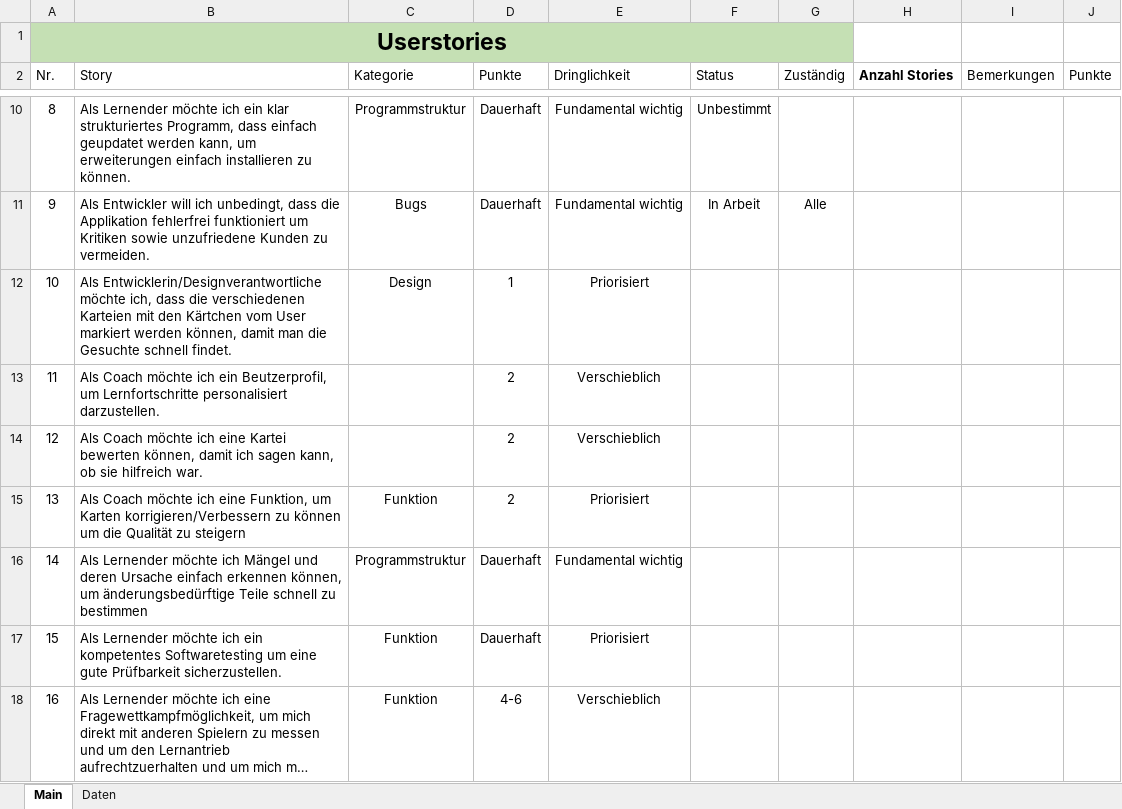
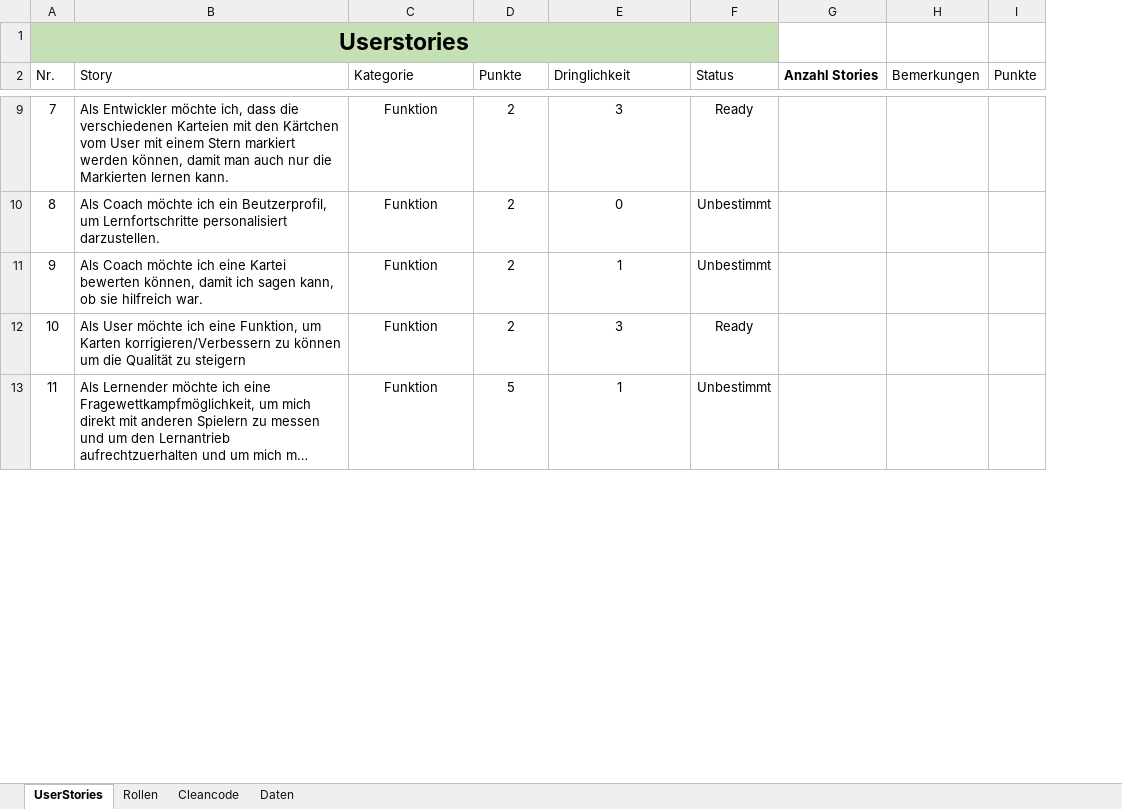
Before and after one commit to CoffeeAndCodeSwitzerland/Lernkartei_2018, an Excel workbook: Planung/User Stories.xlsx, sheet UserStories, drawn as a sheet; only a part is shown, gaps mark what is left out; long unchanged cells end in …; values as stored, in another font and other column widths than the file's, no borders; conditional formats and table styles not drawn; removed rows and columns are numbered as before the commit, all else as after; the diff covers the shown part only; the diff names each change by its address in the sheet, - before the commit and + after, or states it on an @@ line.

Commit message:
Add files via upload

```diff
--- a/Planung/User Stories.xlsx (sheet UserStories)
+++ b/Planung/User Stories.xlsx (sheet UserStories)
-sheet tab: Main
+sheet tab: UserStories
+sheet tab: Rollen
+sheet tab: Cleancode
-column G (Zuständig), empty
@@ column A (Nr.) renumbered between rows 6 and 17 @@
-row 10: 8 | Als Lernender möchte ich ein klar strukturiertes Programm, dass einfach geupdatet werden kann, um erweiterungen einfach installieren zu können. | Programmstruktur | Dauerhaft | Fundamental wichtig | Unbestimmt
-row 11: 9 | Als Entwickler will ich unbedingt, dass die Applikation fehlerfrei funktioniert um Kritiken sowie unzufriedene Kunden zu vermeiden. | Bugs | Dauerhaft | Fundamental wichtig | In Arbeit | Alle
-row 12: 10 | Als Entwicklerin/Designverantwortliche möchte ich, dass die verschiedenen Karteien mit den Kärtchen vom User markiert werden können, damit man die Gesuchte schnell findet. | Design | 1 | Priorisiert
+row 9: 7 | Als Entwickler möchte ich, dass die verschiedenen Karteien mit den Kärtchen vom User mit einem Stern markiert werden können, damit man auch nur die Markierten lernen kann. | Funktion | 2 | 3 | Ready
-C10:C11 (Kategorie): (empty)
+C10:C11 (Kategorie): Funktion
-E10 (Dringlichkeit): Verschieblich
+E10 (Dringlichkeit): 0
-F10:F11 (Status): (empty)
+F10:F11 (Status): Unbestimmt
-E11 (Dringlichkeit): Verschieblich
+E11 (Dringlichkeit): 1
-B12 (Story): Als Coach möchte ich…
+B12 (Story): Als User möchte ich…
-E12 (Dringlichkeit): Priorisiert
+E12 (Dringlichkeit): 3
-F12 (Status): (empty)
+F12 (Status): Ready
-row 16: 14 | Als Lernender möchte ich Mängel und deren Ursache einfach erkennen können, um änderungsbedürftige Teile schnell zu bestimmen | Programmstruktur | Dauerhaft | Fundamental wichtig
-row 17: 15 | Als Lernender möchte ich ein kompetentes Softwaretesting um eine gute Prüfbarkeit sicherzustellen. | Funktion | Dauerhaft | Priorisiert
-D13 (Punkte): 4-6
+D13 (Punkte): 5
-E13 (Dringlichkeit): Verschieblich
+E13 (Dringlichkeit): 1
-F13 (Status): (empty)
+F13 (Status): Unbestimmt
```
Also changed, not shown: 12 added rows, 6 removed rows and 14 edited cells elsewhere in this sheet, sheet Daten.
